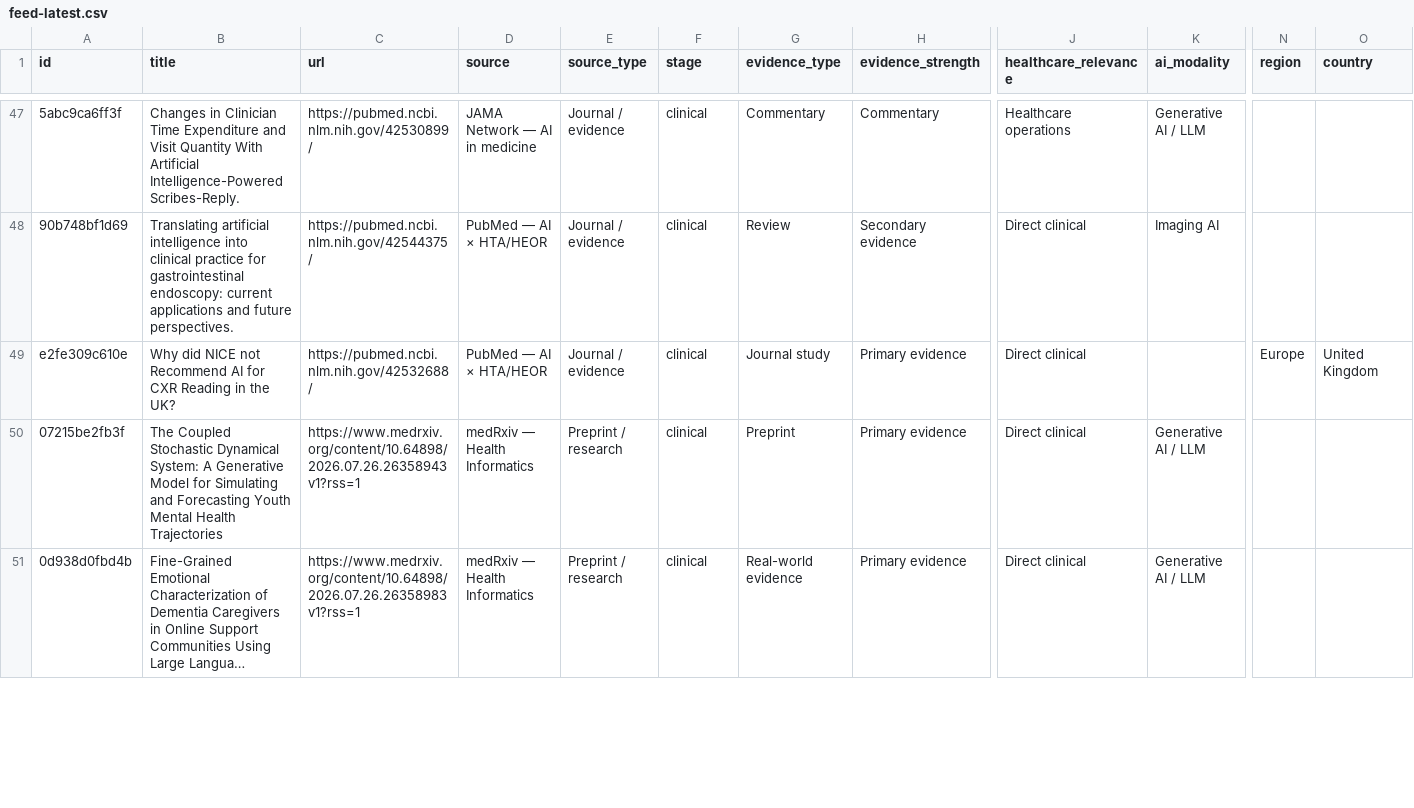
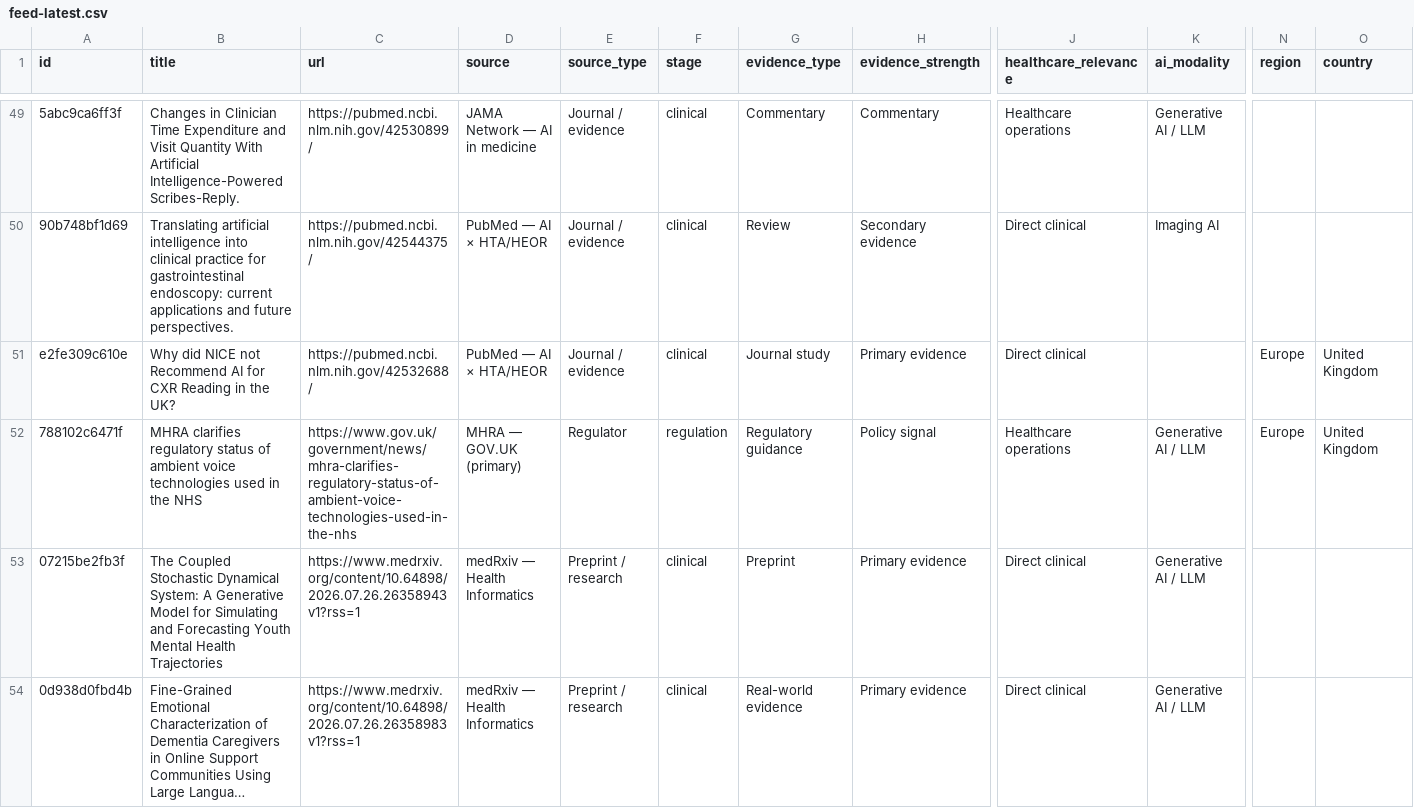
Before and after one commit to asarmah123/ai-health-evidence-monitor, a CSV file: docs/data/feed-latest.csv, drawn as a sheet; only a part is shown, gaps mark what is left out; long unchanged cells end in …; rows hold the shown columns only; the diff covers the shown part only; the diff names each change by its address in the sheet, - before the commit and + after, or states it on an @@ line.

Commit message:
feed: 2026-08-03

```diff
--- a/docs/data/feed-latest.csv
+++ b/docs/data/feed-latest.csv
+row 52: 788102c6471f | MHRA clarifies regulatory status of ambient voice technologies used in the NHS | https://www.gov.uk/government/news/mhra-clarifies-regulatory-status-of-ambient-voice-technologies-used-in-the-nhs | MHRA — GOV.UK (primary) | Regulator | regulation | Regulatory guidance | Policy signal | Healthcare operations | Generative AI / LLM | Europe | United Kingdom
```
Also changed, not shown: 2 added rows and 1 removed row elsewhere in this file, 23 other files.
